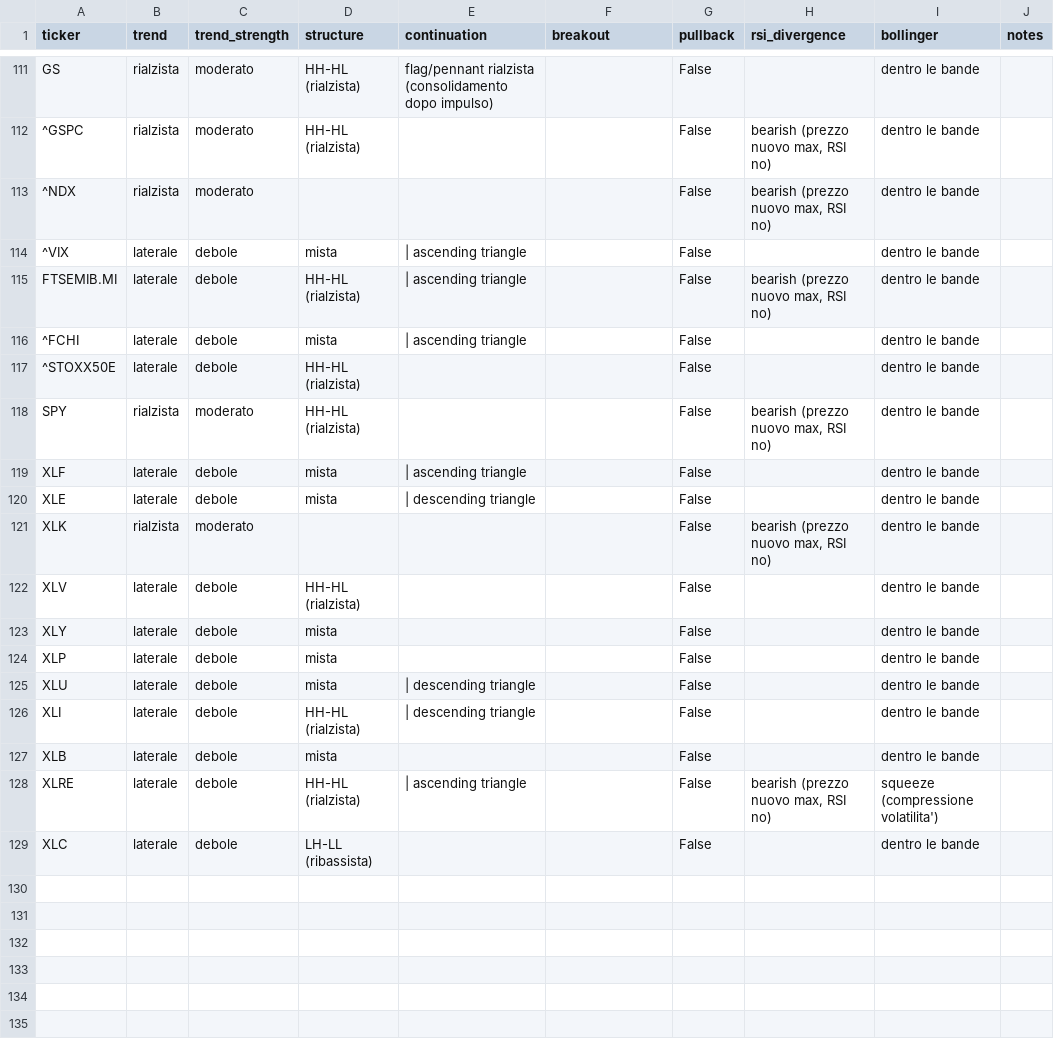
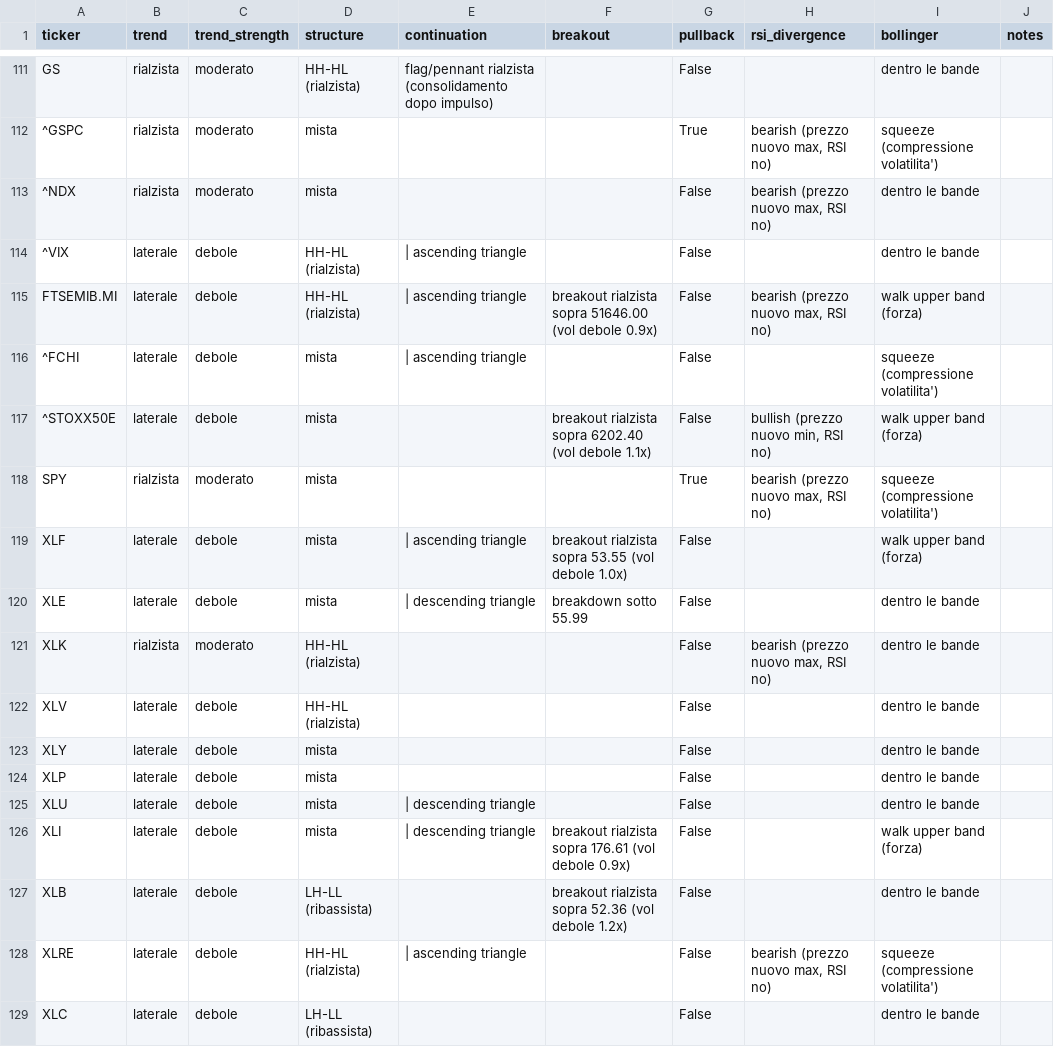
Before and after one commit to newspapergram-dot/mib-data, a CSV file: data/patterns.csv, drawn as a sheet; only a part is shown, gaps mark what is left out; the diff covers the shown part only; the diff names each change by its address in the sheet, - before the commit and + after, or states it on an @@ line.

```diff
--- a/data/patterns.csv
+++ b/data/patterns.csv
-D112 (structure): HH-HL (rialzista)
+D112 (structure): mista
-G112 (pullback): False
+G112 (pullback): True
-I112 (bollinger): dentro le bande
+I112 (bollinger): squeeze (compressione volatilita')
-D113 (structure): (empty)
+D113 (structure): mista
-D114 (structure): mista
+D114 (structure): HH-HL (rialzista)
-F115 (breakout): (empty)
+F115 (breakout): breakout rialzista sopra 51646.00 (vol debole 0.9x)
-I115 (bollinger): dentro le bande
+I115 (bollinger): walk upper band (forza)
-I116 (bollinger): dentro le bande
+I116 (bollinger): squeeze (compressione volatilita')
-D117:D118 (structure): HH-HL (rialzista)
+D117:D118 (structure): mista
-F117 (breakout): (empty)
+F117 (breakout): breakout rialzista sopra 6202.40 (vol debole 1.1x)
-H117 (rsi_divergence): (empty)
+H117 (rsi_divergence): bullish (prezzo nuovo min, RSI no)
-I117 (bollinger): dentro le bande
+I117 (bollinger): walk upper band (forza)
-G118 (pullback): False
+G118 (pullback): True
-I118 (bollinger): dentro le bande
+I118 (bollinger): squeeze (compressione volatilita')
-F119 (breakout): (empty)
+F119 (breakout): breakout rialzista sopra 53.55 (vol debole 1.0x)
-I119 (bollinger): dentro le bande
+I119 (bollinger): walk upper band (forza)
-F120 (breakout): (empty)
+F120 (breakout): breakdown sotto 55.99
-D121 (structure): (empty)
+D121 (structure): HH-HL (rialzista)
-D126 (structure): HH-HL (rialzista)
+D126 (structure): mista
-F126 (breakout): (empty)
+F126 (breakout): breakout rialzista sopra 176.61 (vol debole 0.9x)
-I126 (bollinger): dentro le bande
+I126 (bollinger): walk upper band (forza)
-D127 (structure): mista
+D127 (structure): LH-LL (ribassista)
-F127 (breakout): (empty)
+F127 (breakout): breakout rialzista sopra 52.36 (vol debole 1.2x)
```
Also changed, not shown: 16 edited cells elsewhere in this file, data/score_output.csv, data/volume_quality.csv, 7 other files.
